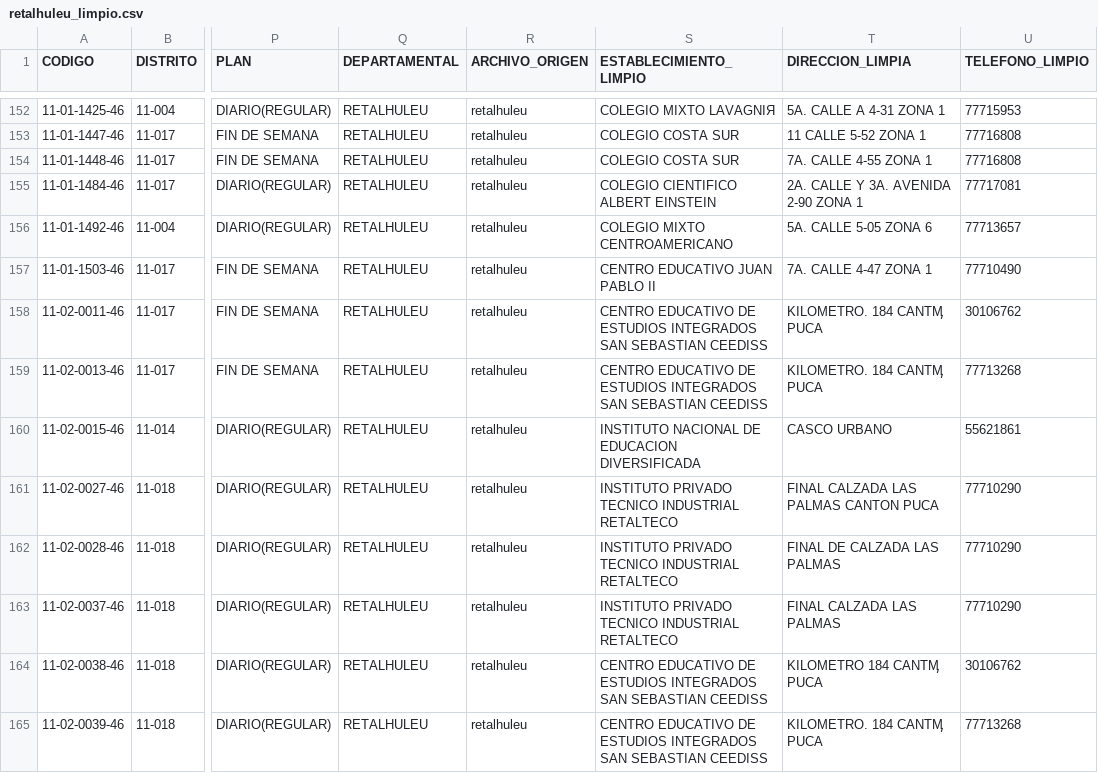
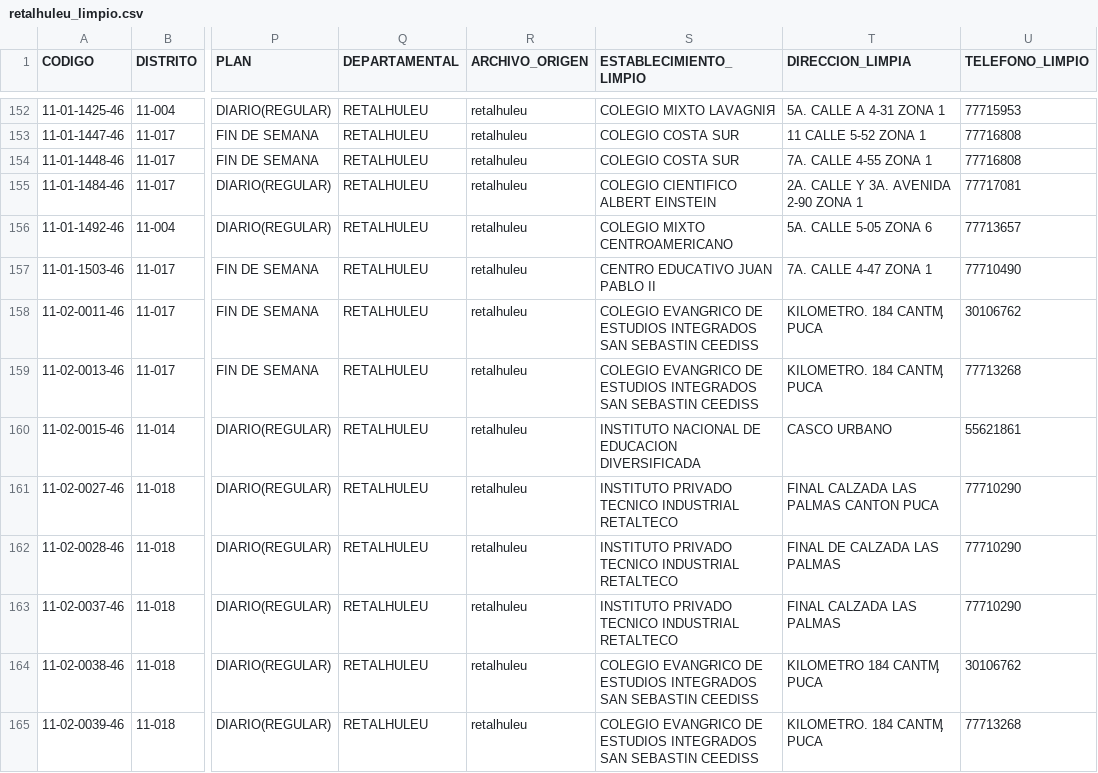
Before and after one commit to nancygmm/Proyecto_1_DS, a CSV file: datasets_limpios/retalhuleu_limpio.csv, drawn as a sheet; only a part is shown, gaps mark what is left out; the diff covers the shown part only; the diff names each change by its address in the sheet, - before the commit and + after, or states it on an @@ line.

```diff
--- a/datasets_limpios/retalhuleu_limpio.csv
+++ b/datasets_limpios/retalhuleu_limpio.csv
-S158:S159 (ESTABLECIMIENTO_LIMPIO): CENTRO EDUCATIVO DE ESTUDIOS INTEGRADOS SAN SEBASTIAN CEEDISS
+S158:S159 (ESTABLECIMIENTO_LIMPIO): COLEGIO EVANGɌICO DE ESTUDIOS INTEGRADOS SAN SEBASTIN CEEDISS
-S164:S165 (ESTABLECIMIENTO_LIMPIO): CENTRO EDUCATIVO DE ESTUDIOS INTEGRADOS SAN SEBASTIAN CEEDISS
+S164:S165 (ESTABLECIMIENTO_LIMPIO): COLEGIO EVANGɌICO DE ESTUDIOS INTEGRADOS SAN SEBASTIN CEEDISS
```
Also changed, not shown: 31 edited cells elsewhere in this file, datasets_limpios/chimaltenango_limpio.csv, datasets_limpios/guatemala_limpio.csv, 32 other files.
